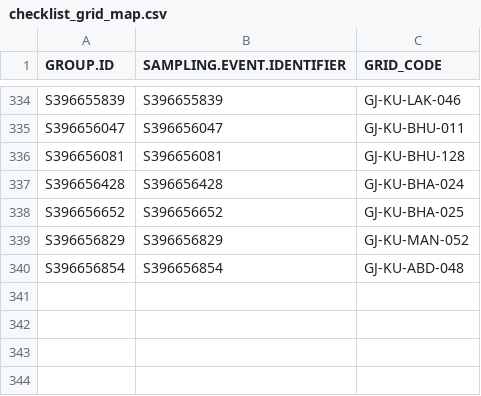
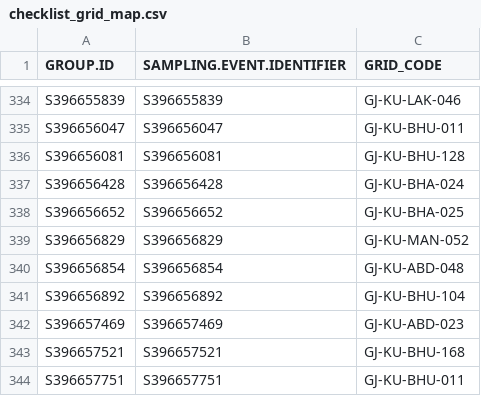
Before and after one commit to birdcountindia/pmc-dashboard, a CSV file: years/2026/checklist_grid_map.csv, drawn as a sheet; only a part is shown, gaps mark what is left out.

```diff
--- a/years/2026/checklist_grid_map.csv
+++ b/years/2026/checklist_grid_map.csv
@@ -340 +340,5 @@ S396656829,S396656829,GJ-KU-MAN-052
 S396656854,S396656854,GJ-KU-ABD-048
+S396656892,S396656892,GJ-KU-BHU-104
+S396657469,S396657469,GJ-KU-ABD-023
+S396657521,S396657521,GJ-KU-BHU-168
+S396657751,S396657751,GJ-KU-BHU-011
```
Also changed, not shown: years/2026/nonprotocol/checklist_grid_map.csv, years/2026/protocol/checklist_grid_map.csv, 33 other files.
